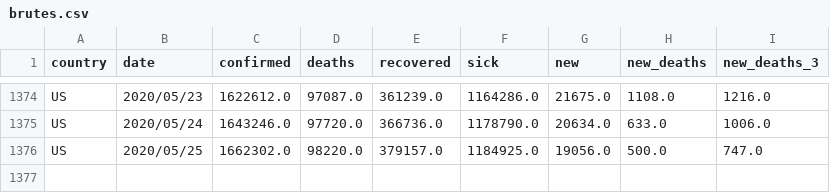
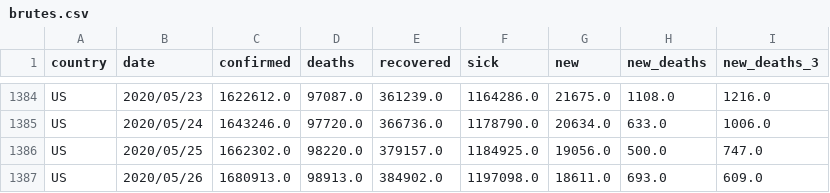
Before and after one commit to Cohhort/Covid19, a CSV file: public/data/brutes.csv, drawn as a sheet; only a part is shown, gaps mark what is left out; the diff covers the shown part only; the diff names each change by its address in the sheet, - before the commit and + after, or states it on an @@ line.

```diff
--- a/public/data/brutes.csv
+++ b/public/data/brutes.csv
+row 1387: US | 2020/05/26 | 1680913.0 | 98913.0 | 384902.0 | 1197098.0 | 18611.0 | 693.0 | 609.0
```
Also changed, not shown: 10 added rows elsewhere in this file, public/data/mains_enrichis.csv, 2 other files.
